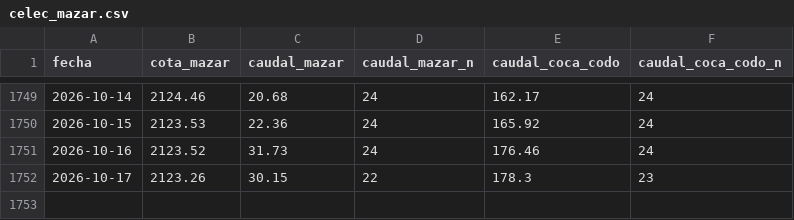
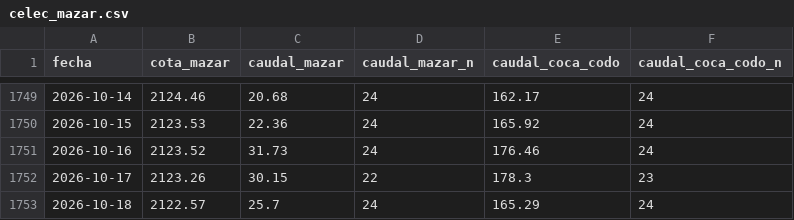
Before and after one commit to edardvark/mazar, a CSV file: data/celec_mazar.csv, drawn as a sheet; only a part is shown, gaps mark what is left out; the diff names each change by its address in the sheet, - before the commit and + after, or states it on an @@ line.

```diff
--- a/data/celec_mazar.csv
+++ b/data/celec_mazar.csv
+row 1753: 2026-10-18 | 2122.57 | 25.7 | 24 | 165.29 | 24
```
Also changed, not shown: 1 other file.
